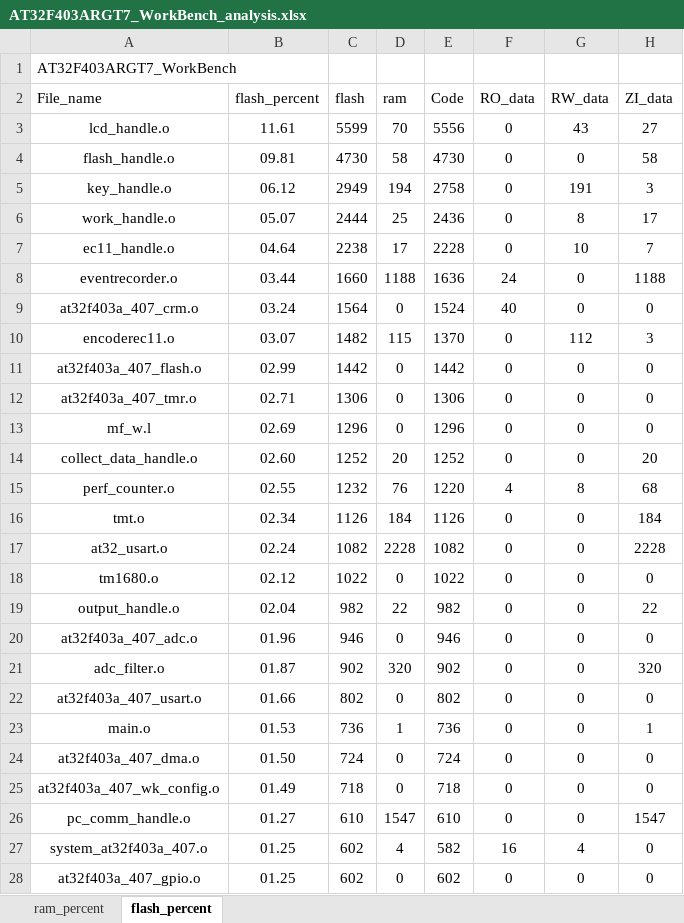
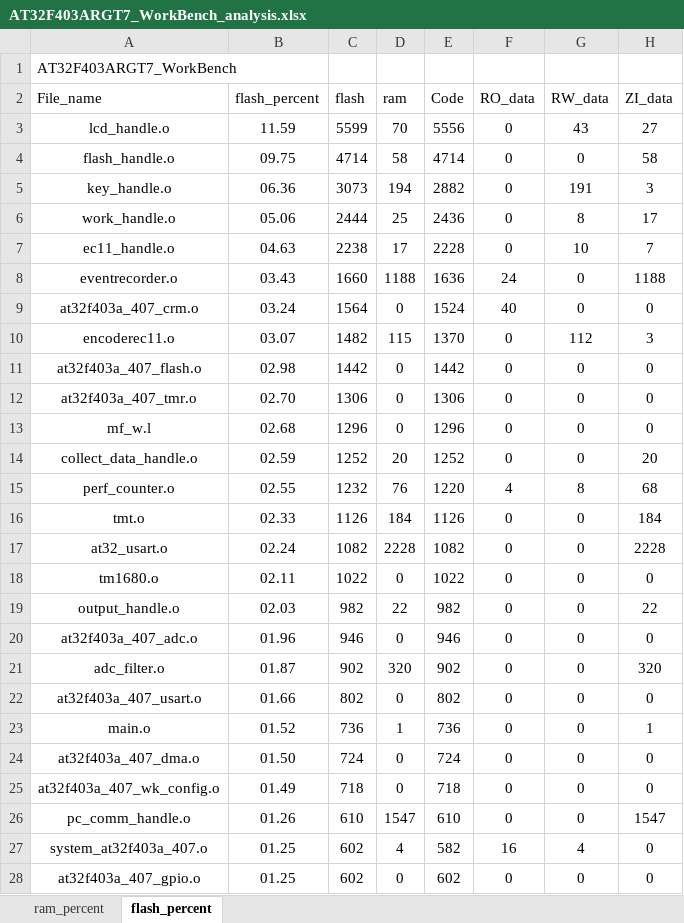
Before and after one commit to FW-Projects/PS305D_403A, an Excel workbook: app/project/MDK_V5/AT32F403ARGT7_WorkBench_analysis.xlsx, sheet flash_percent, drawn as a sheet; only a part is shown; values as stored, in another font and other column widths than the file's, no borders; charts and pictures and table styles not drawn; the diff covers the shown part only; the diff names each change by its address in the sheet, - before the commit and + after, or states it on an @@ line.

```diff
--- a/app/project/MDK_V5/AT32F403ARGT7_WorkBench_analysis.xlsx (sheet flash_percent)
+++ b/app/project/MDK_V5/AT32F403ARGT7_WorkBench_analysis.xlsx (sheet flash_percent)
-B3 (flash_percent): 11.61
+B3 (flash_percent): 11.59
-B4 (flash_percent): 09.81
+B4 (flash_percent): 09.75
-C4 (flash): 4730
+C4 (flash): 4714
-E4 (Code): 4730
+E4 (Code): 4714
-B5 (flash_percent): 06.12
+B5 (flash_percent): 06.36
-C5 (flash): 2949
+C5 (flash): 3073
-E5 (Code): 2758
+E5 (Code): 2882
-B6 (flash_percent): 05.07
+B6 (flash_percent): 05.06
-B7 (flash_percent): 04.64
+B7 (flash_percent): 04.63
-B8 (flash_percent): 03.44
+B8 (flash_percent): 03.43
-B11 (flash_percent): 02.99
+B11 (flash_percent): 02.98
-B12 (flash_percent): 02.71
+B12 (flash_percent): 02.70
-B13 (flash_percent): 02.69
+B13 (flash_percent): 02.68
-B14 (flash_percent): 02.60
+B14 (flash_percent): 02.59
-B16 (flash_percent): 02.34
+B16 (flash_percent): 02.33
-B18 (flash_percent): 02.12
+B18 (flash_percent): 02.11
-B19 (flash_percent): 02.04
+B19 (flash_percent): 02.03
-B23 (flash_percent): 01.53
+B23 (flash_percent): 01.52
-B26 (flash_percent): 01.27
+B26 (flash_percent): 01.26
```
Also changed, not shown: 6 edited cells elsewhere in this sheet, sheet ram_percent, charts or pictures, 17 other files.
